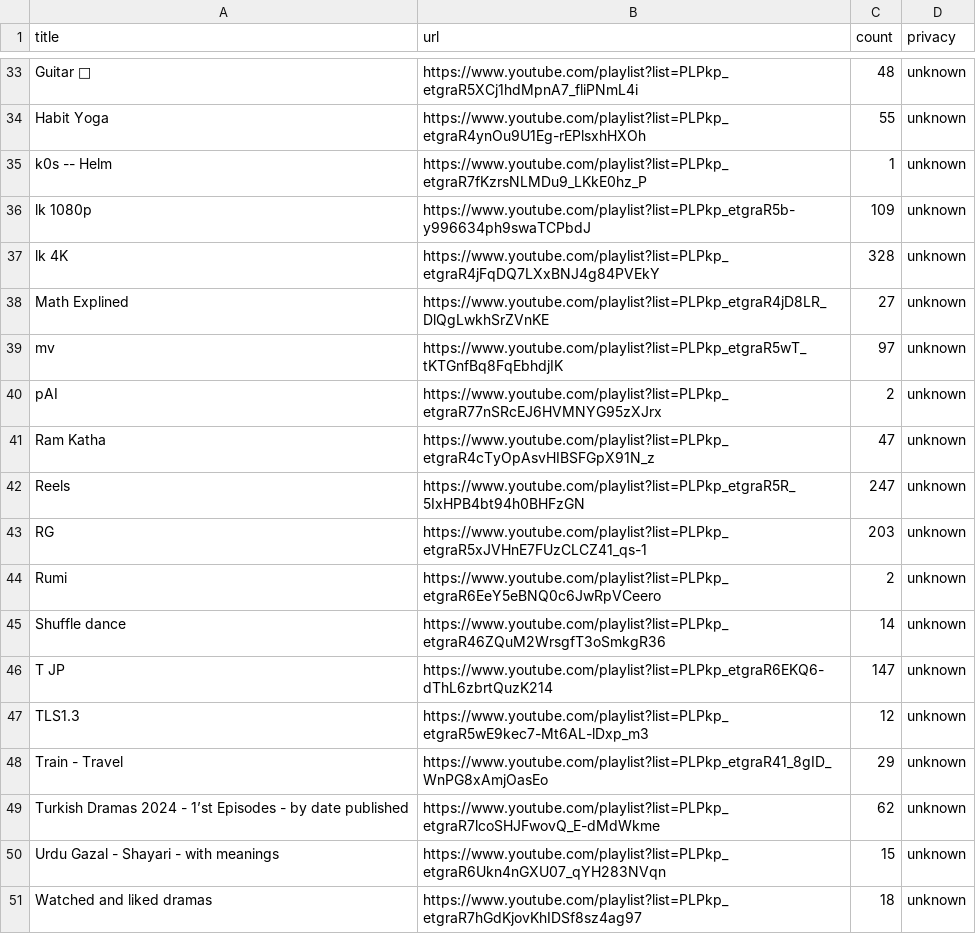
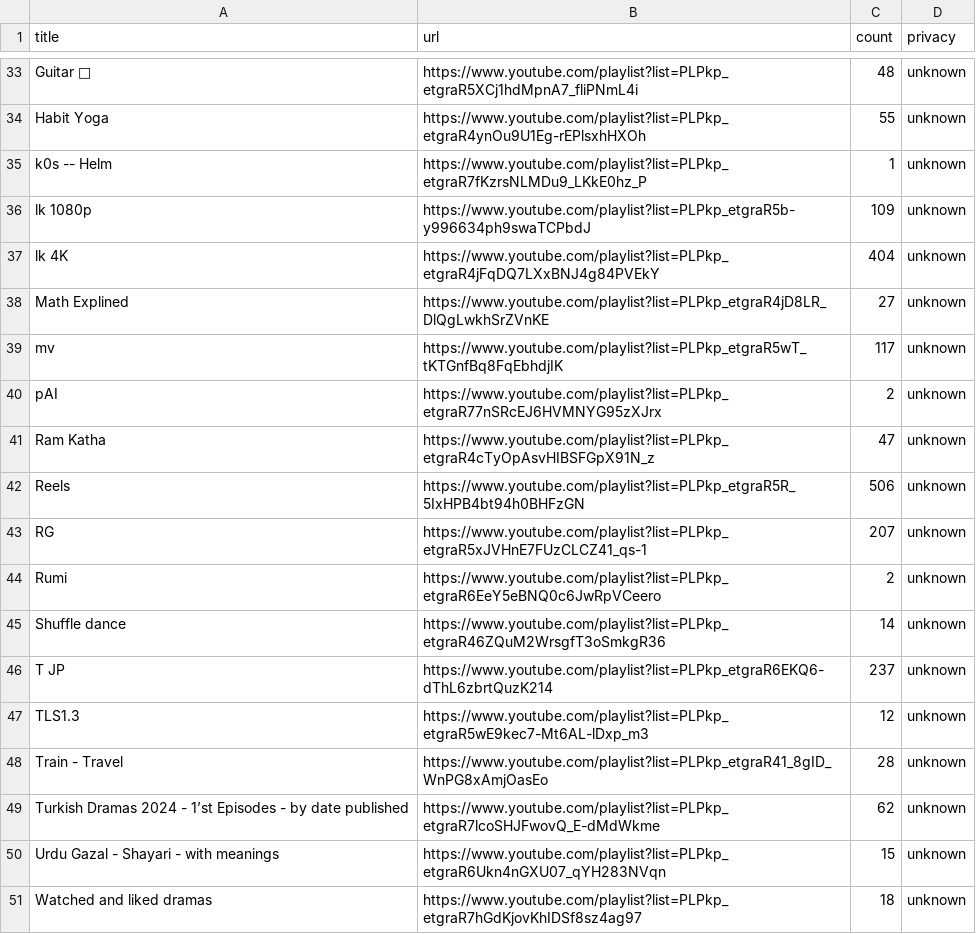
Before and after one commit to lgtkgtv/youtube_playlist_cli, a CSV file: output.csv, drawn as a sheet; only a part is shown, gaps mark what is left out; the diff covers the shown part only.

```diff
--- a/output.csv
+++ b/output.csv
@@ -36,14 +36,14 @@ k0s -- Helm,https://www.youtube.com/playlist?list=PLPkp_etgraR7fKzrsNLMDu9_LKkE0
 lk 1080p,https://www.youtube.com/playlist?list=PLPkp_etgraR5b-y996634ph9swaTCPbdJ,109,unknown
-lk 4K,https://www.youtube.com/playlist?list=PLPkp_etgraR4jFqDQ7LXxBNJ4g84PVEkY,328,unknown
+lk 4K,https://www.youtube.com/playlist?list=PLPkp_etgraR4jFqDQ7LXxBNJ4g84PVEkY,404,unknown
 Math Explined,https://www.youtube.com/playlist?list=PLPkp_etgraR4jD8LR_DlQgLwkhSrZVnKE,27,unknown
-mv,https://www.youtube.com/playlist?list=PLPkp_etgraR5wT_tKTGnfBq8FqEbhdjIK,97,unknown
+mv,https://www.youtube.com/playlist?list=PLPkp_etgraR5wT_tKTGnfBq8FqEbhdjIK,117,unknown
 pAI,https://www.youtube.com/playlist?list=PLPkp_etgraR77nSRcEJ6HVMNYG95zXJrx,2,unknown
 Ram Katha,https://www.youtube.com/playlist?list=PLPkp_etgraR4cTyOpAsvHIBSFGpX91N_z,47,unknown
-Reels,https://www.youtube.com/playlist?list=PLPkp_etgraR5R_5IxHPB4bt94h0BHFzGN,247,unknown
-RG,https://www.youtube.com/playlist?list=PLPkp_etgraR5xJVHnE7FUzCLCZ41_qs-1,203,unknown
+Reels,https://www.youtube.com/playlist?list=PLPkp_etgraR5R_5IxHPB4bt94h0BHFzGN,506,unknown
+RG,https://www.youtube.com/playlist?list=PLPkp_etgraR5xJVHnE7FUzCLCZ41_qs-1,207,unknown
 Rumi,https://www.youtube.com/playlist?list=PLPkp_etgraR6EeY5eBNQ0c6JwRpVCeero,2,unknown
 Shuffle dance,https://www.youtube.com/playlist?list=PLPkp_etgraR46ZQuM2WrsgfT3oSmkgR36,14,unknown
-T JP,https://www.youtube.com/playlist?list=PLPkp_etgraR6EKQ6-dThL6zbrtQuzK214,147,unknown
+T JP,https://www.youtube.com/playlist?list=PLPkp_etgraR6EKQ6-dThL6zbrtQuzK214,237,unknown
 TLS1.3,https://www.youtube.com/playlist?list=PLPkp_etgraR5wE9kec7-Mt6AL-lDxp_m3,12,unknown
-Train - Travel,https://www.youtube.com/playlist?list=PLPkp_etgraR41_8gID_WnPG8xAmjOasEo,29,unknown
+Train - Travel,https://www.youtube.com/playlist?list=PLPkp_etgraR41_8gID_WnPG8xAmjOasEo,28,unknown
 Turkish Dramas 2024 - 1’st Episodes - by date published,https://www.youtube.com/playlist?list=PLPkp_etgraR7lcoSHJFwovQ_E-dMdWkme,62,unknown
```
Also changed, not shown: 2 added rows, 2 removed rows and 8 edited cells elsewhere in this file, 10 other files.
